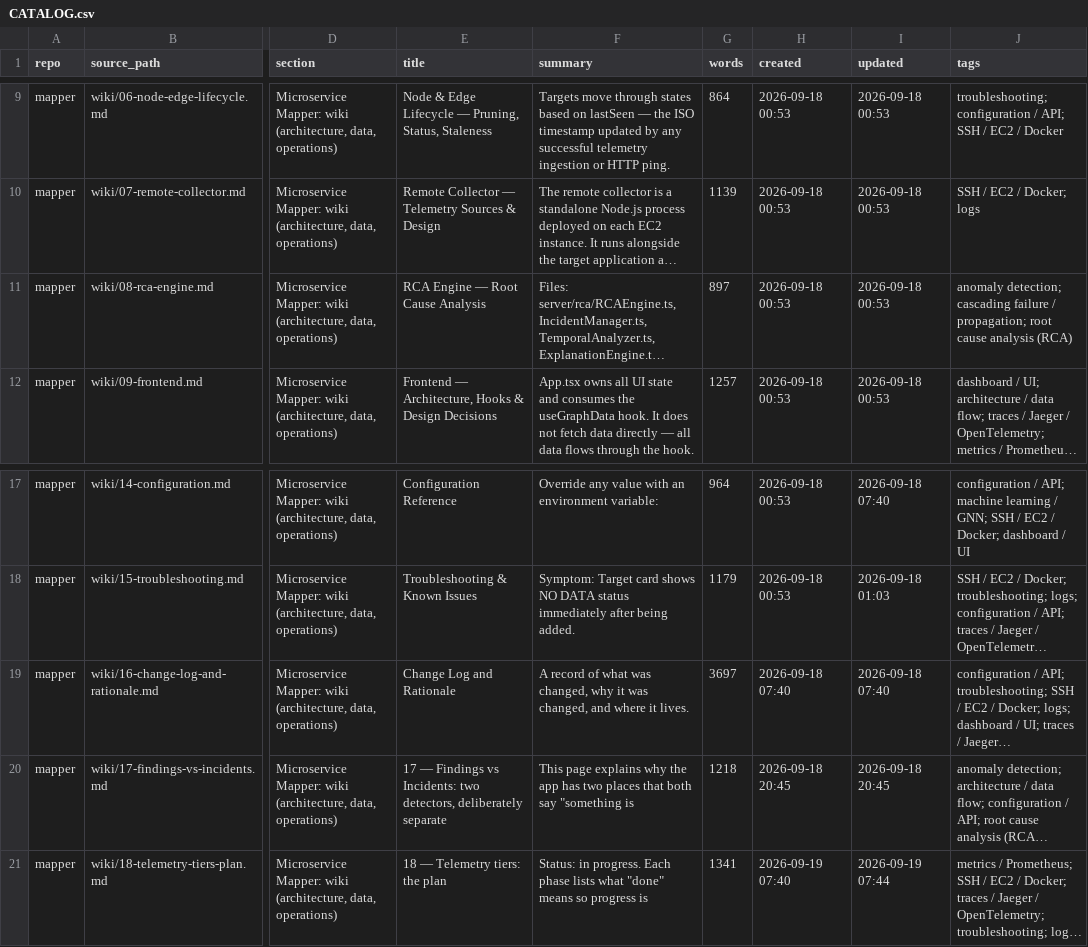
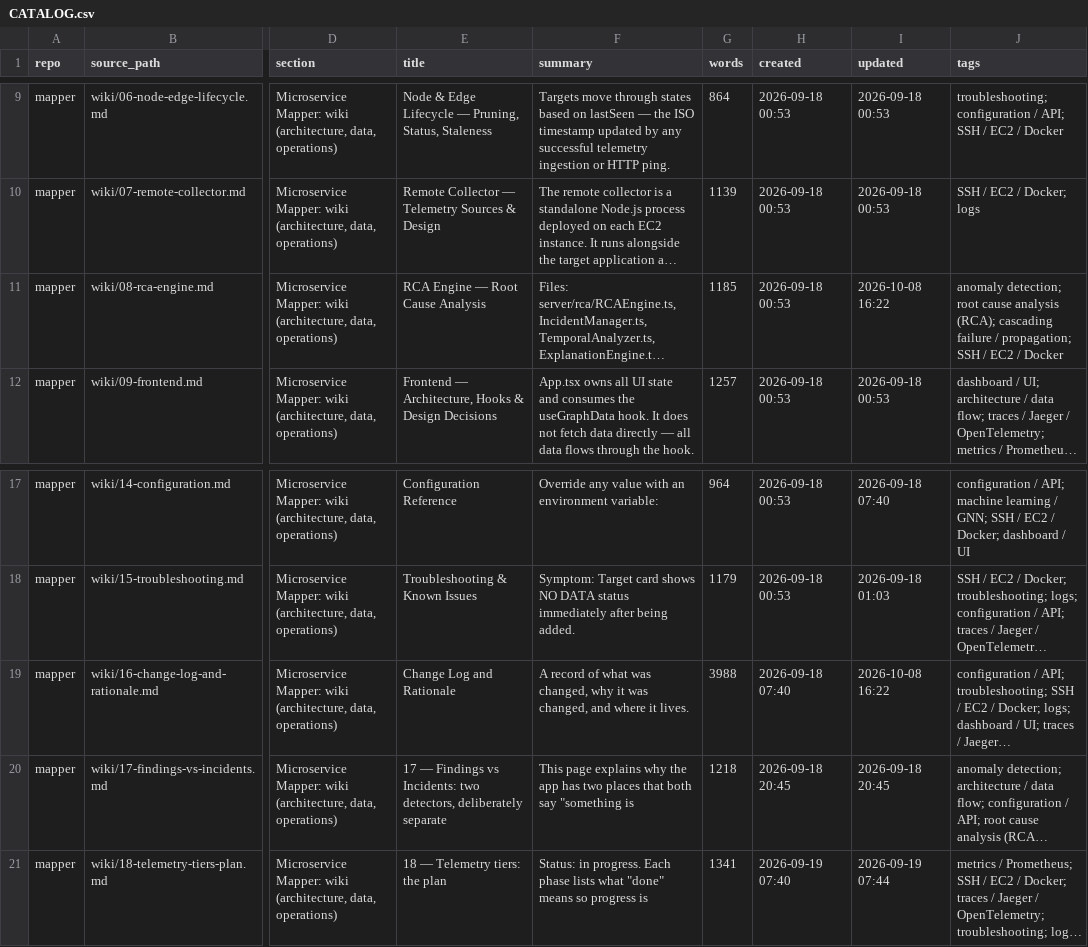
Before and after one commit to Royson-salis-18/new-repo, a CSV file: wiki/CATALOG.csv, drawn as a sheet; only a part is shown, gaps mark what is left out; long unchanged cells end in …; the diff names each change by its address in the sheet, - before the commit and + after, or states it on an @@ line.

```diff
--- a/wiki/CATALOG.csv
+++ b/wiki/CATALOG.csv
-G11 (words): 897
+G11 (words): 1185
-I11 (updated): 2026-09-18 00:53
+I11 (updated): 2026-10-08 16:22
-J11 (tags): anomaly detection; cascading failure / propagation; root cause analysis (RCA)
+J11 (tags): anomaly detection; root cause analysis (RCA); cascading failure / propagation; SSH / EC2 / Docker
-G19 (words): 3697
+G19 (words): 3988
-I19 (updated): 2026-09-18 07:40
+I19 (updated): 2026-10-08 16:22
```
Also changed, not shown: 7 other files.
